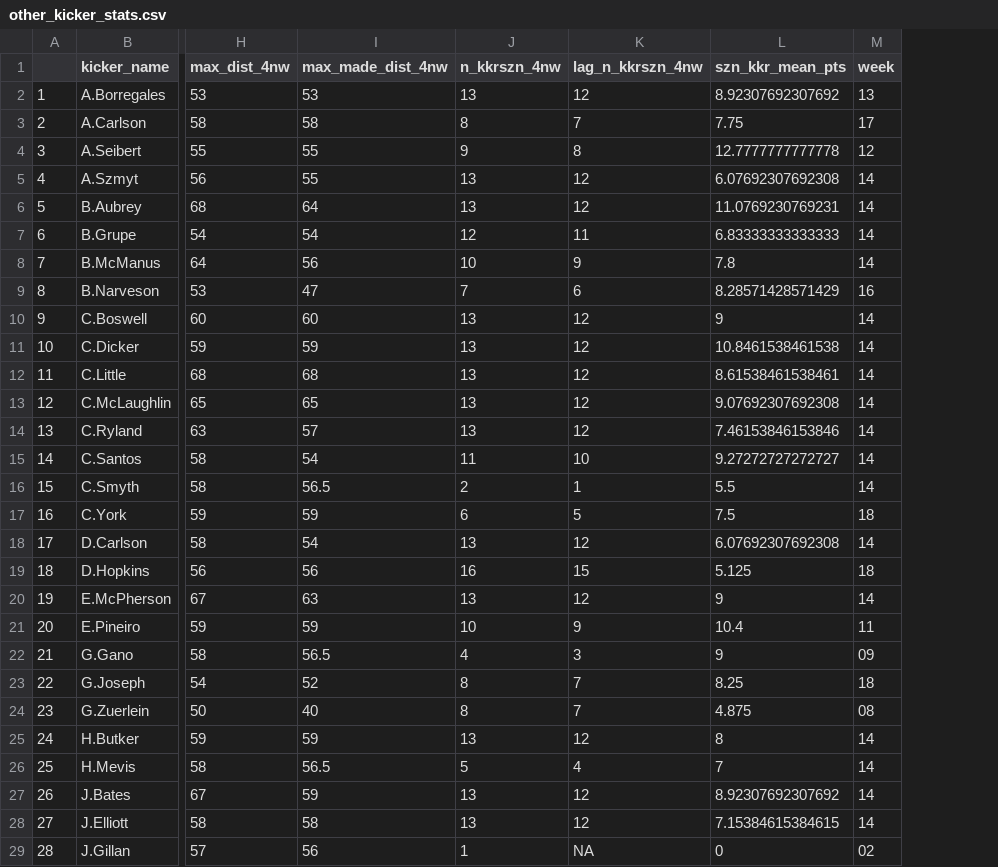
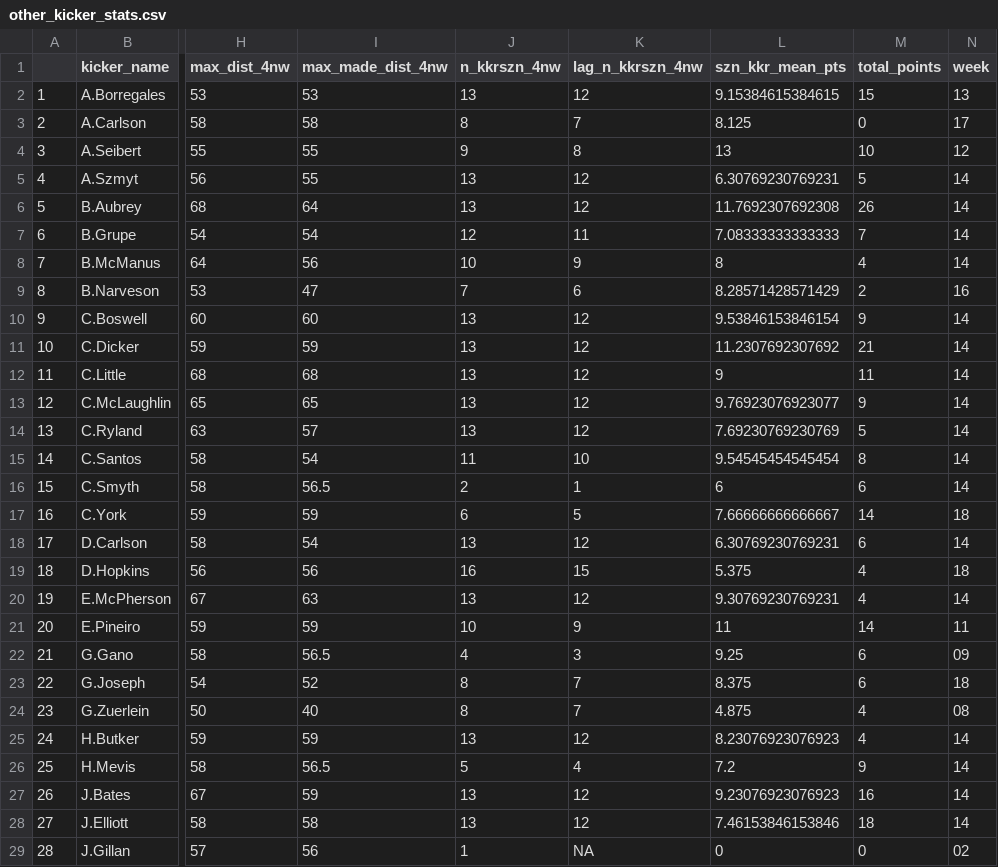
Before and after one commit to numbersinfigures/blog_Rcode_excerpted, a CSV file: tinkering_scraps/other_kicker_stats.csv, drawn as a sheet; only a part is shown, gaps mark what is left out; the diff covers the shown part only; the diff names each change by its address in the sheet, - before the commit and + after, or states it on an @@ line.

```diff
--- a/tinkering_scraps/other_kicker_stats.csv
+++ b/tinkering_scraps/other_kicker_stats.csv
+column M (total_points), rows 2-29: 15 | 0 | 10 | 5 | 26 | 7 | 4 | 2 | 9 | 21 | 11 | 9 | 5 | 8 | 6 | 14 | 6 | 4 | 4 | 14 | 6 | 6 | 4 | 4 | 9 | 16 | 18 | 0
-L2 (szn_kkr_mean_pts): 8.92307692307692
+L2 (szn_kkr_mean_pts): 9.15384615384615
-L3 (szn_kkr_mean_pts): 7.75
+L3 (szn_kkr_mean_pts): 8.125
-L4 (szn_kkr_mean_pts): 12.7777777777778
+L4 (szn_kkr_mean_pts): 13
-L5 (szn_kkr_mean_pts): 6.07692307692308
+L5 (szn_kkr_mean_pts): 6.30769230769231
-L6 (szn_kkr_mean_pts): 11.0769230769231
+L6 (szn_kkr_mean_pts): 11.7692307692308
-L7 (szn_kkr_mean_pts): 6.83333333333333
+L7 (szn_kkr_mean_pts): 7.08333333333333
-L8 (szn_kkr_mean_pts): 7.8
+L8 (szn_kkr_mean_pts): 8
-L10 (szn_kkr_mean_pts): 9
+L10 (szn_kkr_mean_pts): 9.53846153846154
-L11 (szn_kkr_mean_pts): 10.8461538461538
+L11 (szn_kkr_mean_pts): 11.2307692307692
-L12 (szn_kkr_mean_pts): 8.61538461538461
+L12 (szn_kkr_mean_pts): 9
-L13 (szn_kkr_mean_pts): 9.07692307692308
+L13 (szn_kkr_mean_pts): 9.76923076923077
-L14 (szn_kkr_mean_pts): 7.46153846153846
+L14 (szn_kkr_mean_pts): 7.69230769230769
-L15 (szn_kkr_mean_pts): 9.27272727272727
+L15 (szn_kkr_mean_pts): 9.54545454545454
-L16 (szn_kkr_mean_pts): 5.5
+L16 (szn_kkr_mean_pts): 6
-L17 (szn_kkr_mean_pts): 7.5
+L17 (szn_kkr_mean_pts): 7.66666666666667
-L18 (szn_kkr_mean_pts): 6.07692307692308
+L18 (szn_kkr_mean_pts): 6.30769230769231
-L19 (szn_kkr_mean_pts): 5.125
+L19 (szn_kkr_mean_pts): 5.375
-L20 (szn_kkr_mean_pts): 9
+L20 (szn_kkr_mean_pts): 9.30769230769231
-L21 (szn_kkr_mean_pts): 10.4
+L21 (szn_kkr_mean_pts): 11
-L22 (szn_kkr_mean_pts): 9
+L22 (szn_kkr_mean_pts): 9.25
-L23 (szn_kkr_mean_pts): 8.25
+L23 (szn_kkr_mean_pts): 8.375
-L25 (szn_kkr_mean_pts): 8
+L25 (szn_kkr_mean_pts): 8.23076923076923
-L26 (szn_kkr_mean_pts): 7
+L26 (szn_kkr_mean_pts): 7.2
-L27 (szn_kkr_mean_pts): 8.92307692307692
+L27 (szn_kkr_mean_pts): 9.23076923076923
-L28 (szn_kkr_mean_pts): 7.15384615384615
+L28 (szn_kkr_mean_pts): 7.46153846153846
```
Also changed, not shown: 21 edited cells elsewhere in this file, tinkering_scraps/test_pred_data.csv, 1 other file.
